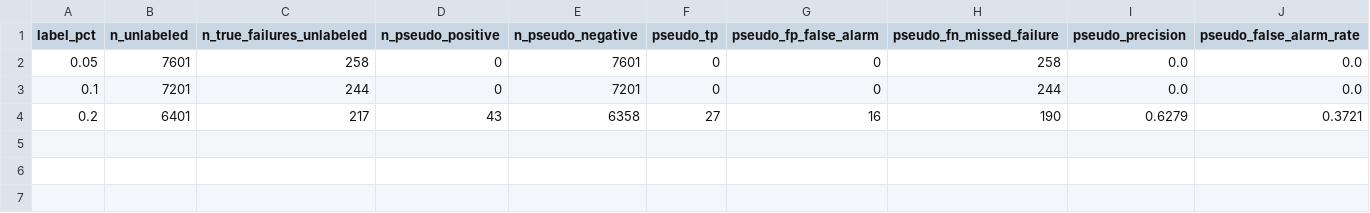
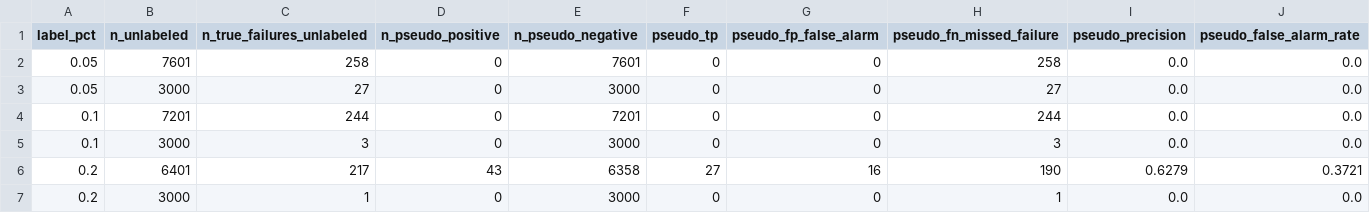
Before and after one commit to tyanzuq2811/Data_Mining_Project, a CSV file: outputs/tables/pseudo_label_risk.csv, drawn as a sheet; only a part is shown; rows hold the shown columns only; the diff names each change by its address in the sheet, - before the commit and + after, or states it on an @@ line.

```diff
--- a/outputs/tables/pseudo_label_risk.csv
+++ b/outputs/tables/pseudo_label_risk.csv
+row 3: 0.05 | 3000 | 27 | 0 | 3000 | 0 | 0 | 27 | 0.0 | 0.0
+row 5: 0.1 | 3000 | 3 | 0 | 3000 | 0 | 0 | 3 | 0.0 | 0.0
+row 7: 0.2 | 3000 | 1 | 0 | 3000 | 0 | 0 | 1 | 0.0 | 0.0
```
Also changed, not shown: outputs/tables/learning_curve.csv, outputs/tables/semi_supervised_results.csv, 9 other files.
